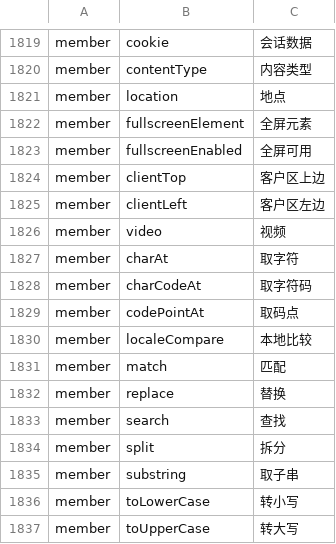
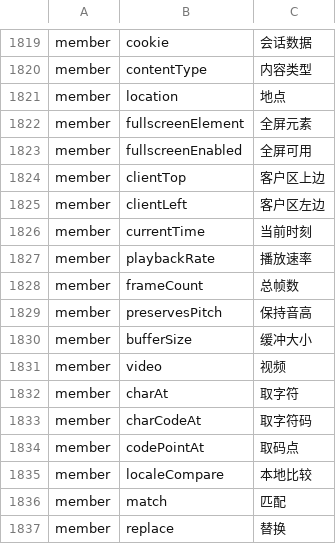
Before and after one commit to YoloLogic/ChineseTypeScript, a TSV file: stdlib/试点-数组与数学.tsv, drawn as a sheet; only a part is shown, gaps mark what is left out; the shorter side is filled out with more unchanged rows.

Commit message:
译名 1846→1851（dom 媒体类）：currentTime→当前时刻 / playbackRate→播放速率 / frameCount→总帧数（帧数被 numberOfFrames 占用）/ preservesPitch→保持音高 / bufferSize→缓冲大小；判定 16/16。注：第一次提交被唯一性守卫拦下（帧数撞车），修好后重跑才提交

```diff
--- a/stdlib/试点-数组与数学.tsv
+++ b/stdlib/试点-数组与数学.tsv
@@ -1825,2 +1825,7 @@ member	clientTop	客户区上边
 member	clientLeft	客户区左边
+member	currentTime	当前时刻
+member	playbackRate	播放速率
+member	frameCount	总帧数
+member	preservesPitch	保持音高
+member	bufferSize	缓冲大小
 member	video	视频
```
Also changed, not shown: 4 other files.
